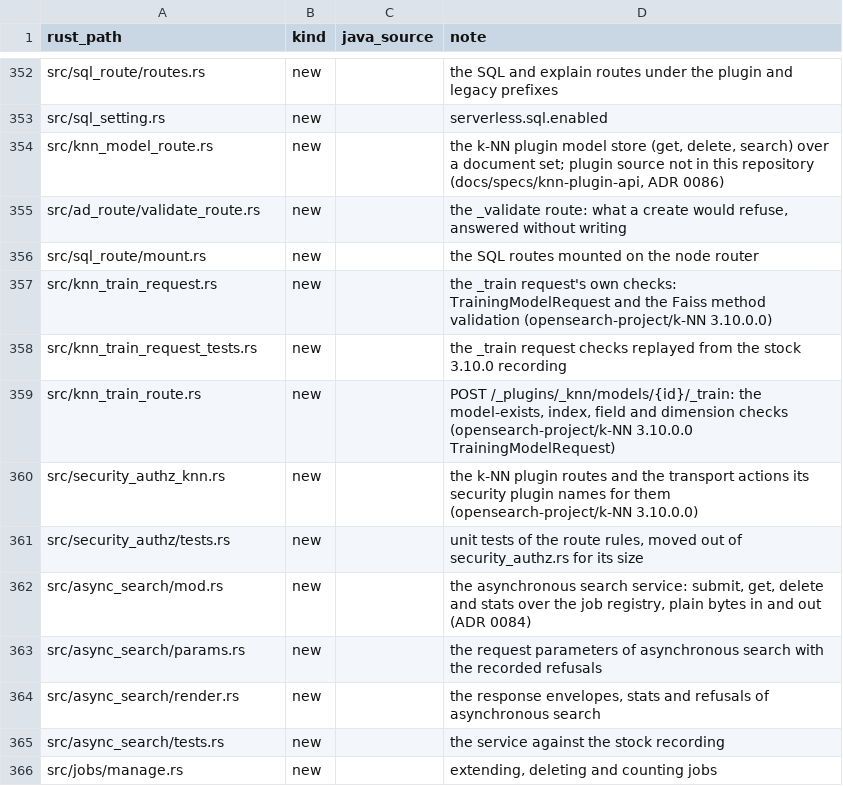
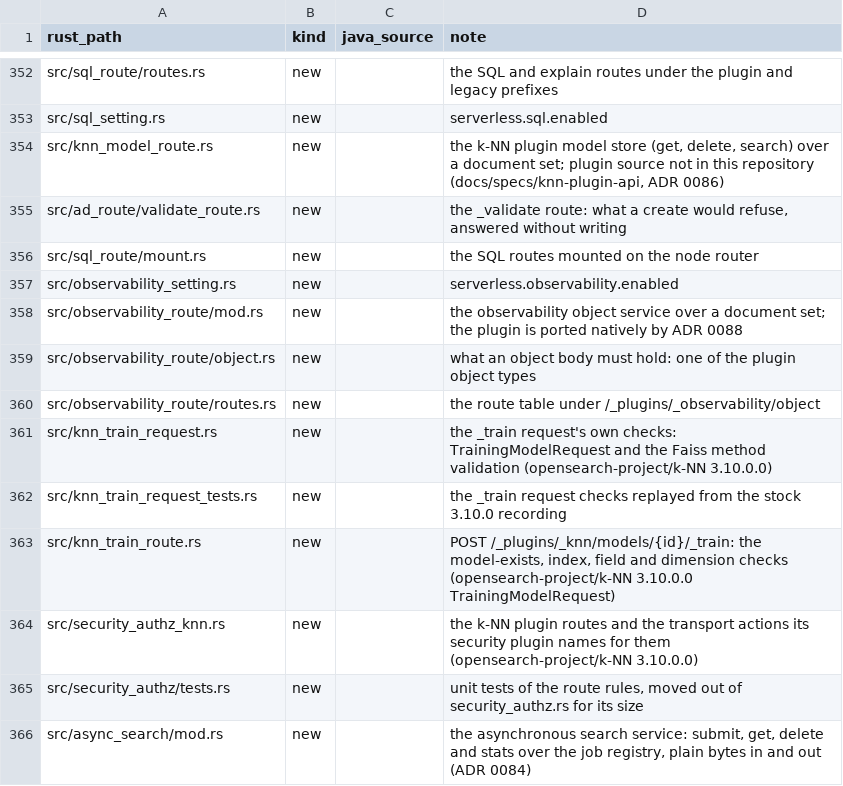
Before and after one commit to huyz0/opensearch-serverless, a TSV file: crates/node/port-map.tsv, drawn as a sheet; only a part is shown, gaps mark what is left out; the shorter side is filled out with more unchanged rows.

Commit message:
feat(observability): create and read an object behind serverless.observability.enabled (#978)
Spec: docs/specs/observability/SPEC.md

```diff
--- a/crates/node/port-map.tsv
+++ b/crates/node/port-map.tsv
@@ -356,2 +356,6 @@ src/ad_route/validate_route.rs	new		the _validate route: what a create would ref
 src/sql_route/mount.rs	new		the SQL routes mounted on the node router
+src/observability_setting.rs	new		serverless.observability.enabled
+src/observability_route/mod.rs	new		the observability object service over a document set; the plugin is ported natively by ADR 0088
+src/observability_route/object.rs	new		what an object body must hold: one of the plugin object types
+src/observability_route/routes.rs	new		the route table under /_plugins/_observability/object
 src/knn_train_request.rs	new		the _train request's own checks: TrainingModelRequest and the Faiss method validation (opensearch-project/k-NN 3.10.0.0)
```
Also changed, not shown: 22 other files.
